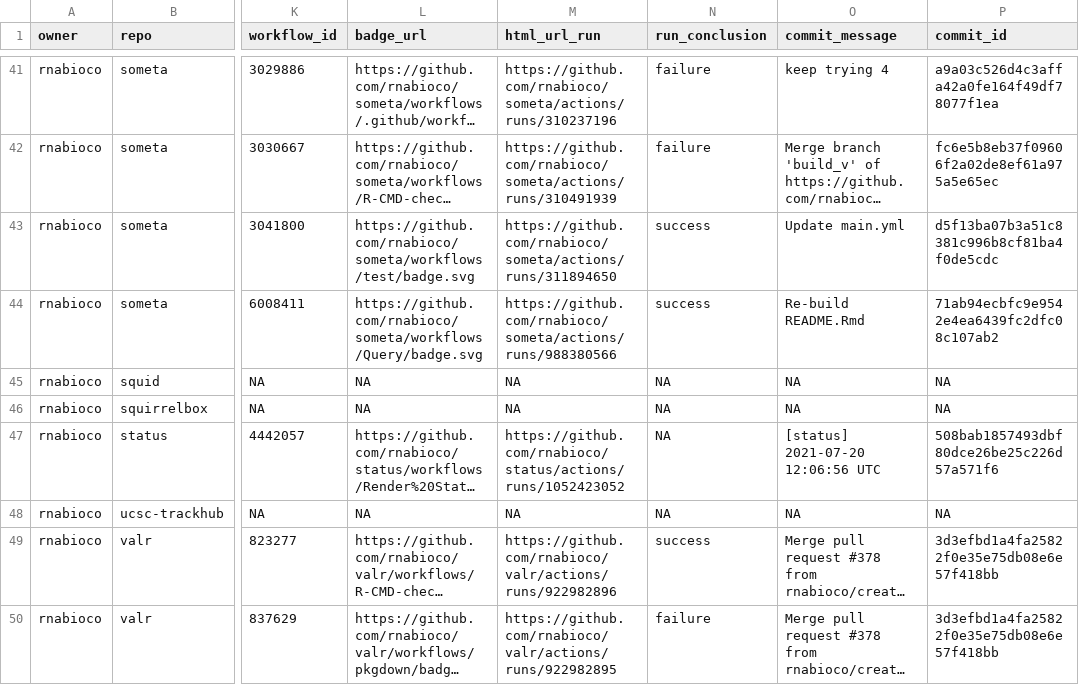
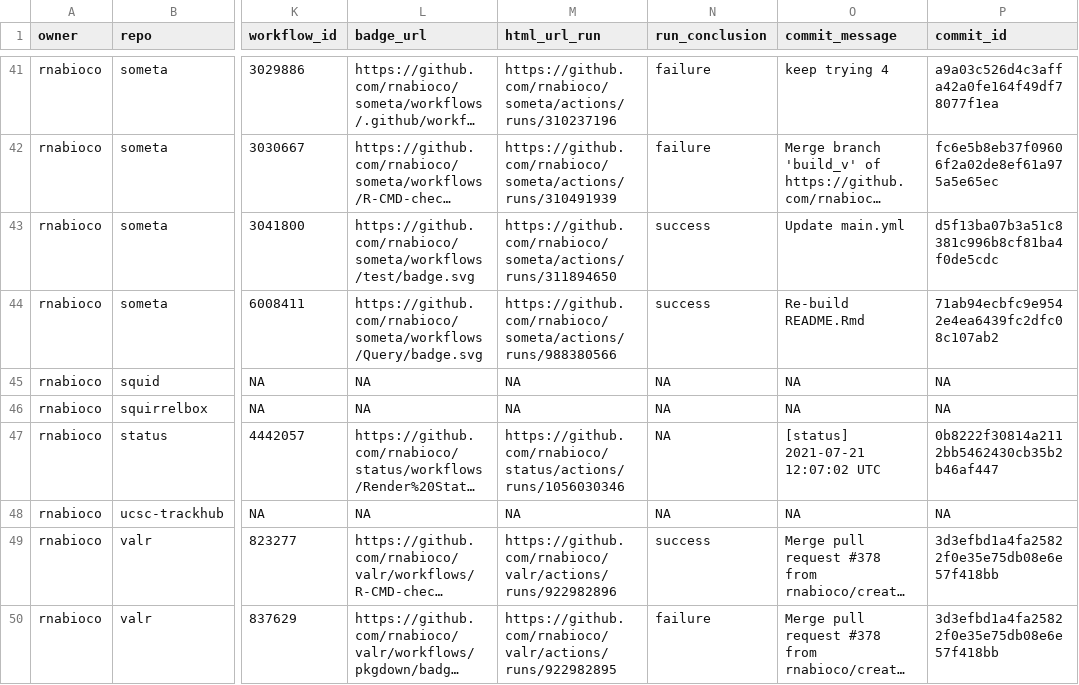
Before and after one commit to rnabioco/status, a CSV file: repos.csv, drawn as a sheet; only a part is shown, gaps mark what is left out; long unchanged cells end in …; the diff names each change by its address in the sheet, - before the commit and + after, or states it on an @@ line.

```diff
--- a/repos.csv
+++ b/repos.csv
-M47 (html_url_run): https://github.com/rnabioco/status/actions/runs/1052423052
+M47 (html_url_run): https://github.com/rnabioco/status/actions/runs/1056030346
-O47 (commit_message): [status] 2021-07-20 12:06:56 UTC
+O47 (commit_message): [status] 2021-07-21 12:07:02 UTC
-P47 (commit_id): 508bab1857493dbf80dce26be25c226d57a571f6
+P47 (commit_id): 0b8222f30814a2112bb5462430cb35b2b46af447
```
Also changed, not shown: 1 other file.
